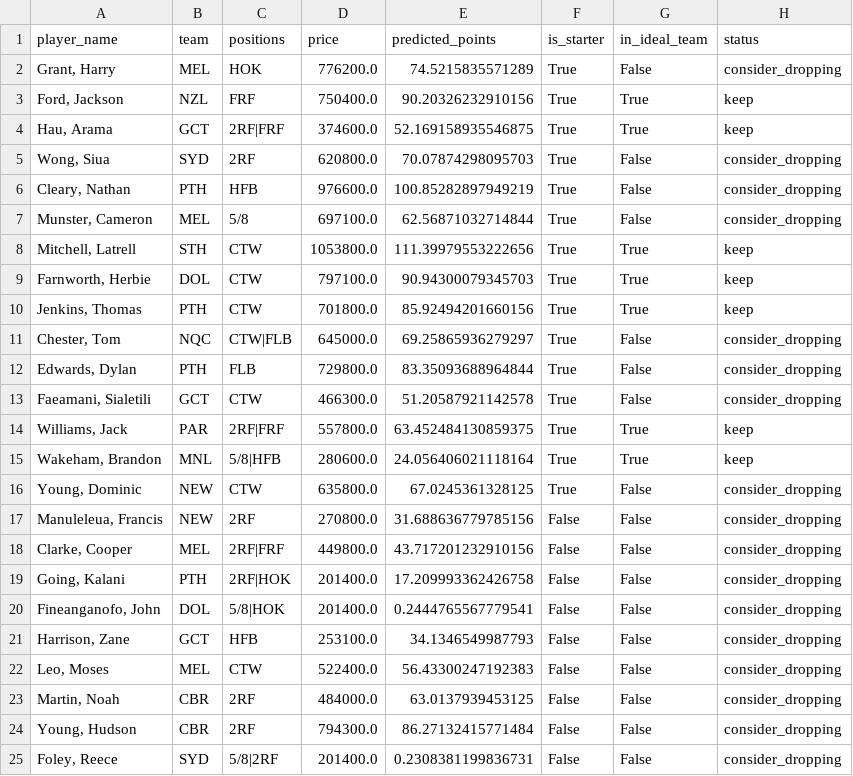
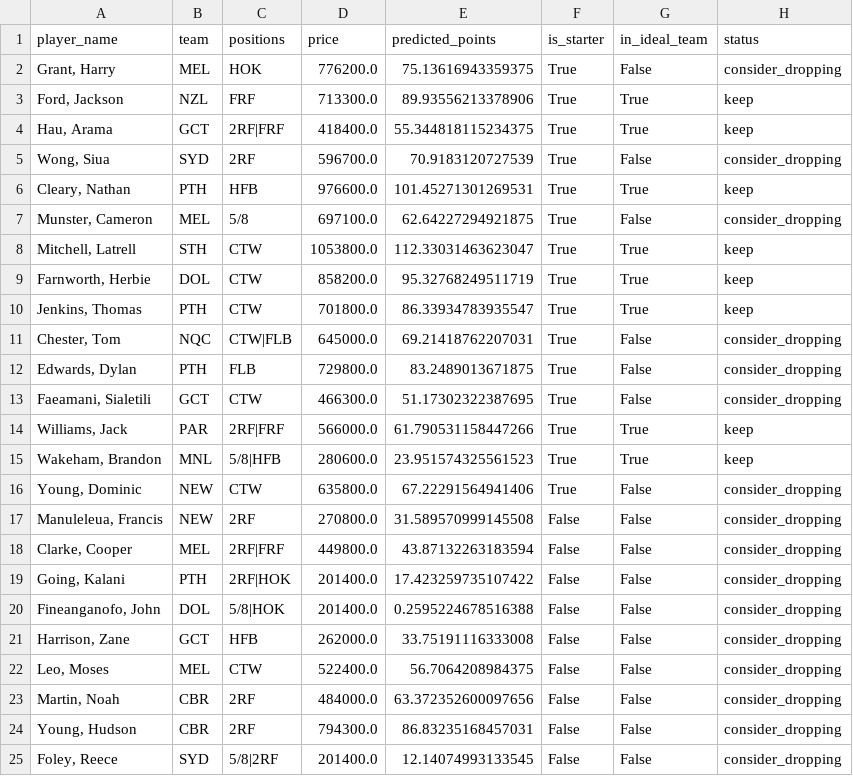
Before and after one commit to M-Attwood/NRL-Super-Team-Stats, a CSV file: outputs/trade_advice_r9.csv, drawn as a sheet; only a part is shown; the diff covers the shown part only.

```diff
--- a/outputs/trade_advice_r9.csv
+++ b/outputs/trade_advice_r9.csv
@@ -1,25 +1,25 @@
 player_name,team,positions,price,predicted_points,is_starter,in_ideal_team,status
-"Grant, Harry",MEL,HOK,776200.0,74.5215835571289,True,False,consider_dropping
-"Ford, Jackson",NZL,FRF,750400.0,90.20326232910156,True,True,keep
-"Hau, Arama",GCT,2RF|FRF,374600.0,52.169158935546875,True,True,keep
-"Wong, Siua",SYD,2RF,620800.0,70.07874298095703,True,False,consider_dropping
-"Cleary, Nathan",PTH,HFB,976600.0,100.85282897949219,True,False,consider_dropping
-"Munster, Cameron",MEL,5/8,697100.0,62.56871032714844,True,False,consider_dropping
-"Mitchell, Latrell",STH,CTW,1053800.0,111.39979553222656,True,True,keep
-"Farnworth, Herbie",DOL,CTW,797100.0,90.94300079345703,True,True,keep
-"Jenkins, Thomas",PTH,CTW,701800.0,85.92494201660156,True,True,keep
-"Chester, Tom",NQC,CTW|FLB,645000.0,69.25865936279297,True,False,consider_dropping
-"Edwards, Dylan",PTH,FLB,729800.0,83.35093688964844,True,False,consider_dropping
-"Faeamani, Sialetili",GCT,CTW,466300.0,51.20587921142578,True,False,consider_dropping
-"Williams, Jack",PAR,2RF|FRF,557800.0,63.452484130859375,True,True,keep
-"Wakeham, Brandon",MNL,5/8|HFB,280600.0,24.056406021118164,True,True,keep
-"Young, Dominic",NEW,CTW,635800.0,67.0245361328125,True,False,consider_dropping
-"Manuleleua, Francis",NEW,2RF,270800.0,31.688636779785156,False,False,consider_dropping
-"Clarke, Cooper",MEL,2RF|FRF,449800.0,43.717201232910156,False,False,consider_dropping
-"Going, Kalani",PTH,2RF|HOK,201400.0,17.209993362426758,False,False,consider_dropping
-"Fineanganofo, John",DOL,5/8|HOK,201400.0,0.2444765567779541,False,False,consider_dropping
-"Harrison, Zane",GCT,HFB,253100.0,34.1346549987793,False,False,consider_dropping
-"Leo, Moses",MEL,CTW,522400.0,56.43300247192383,False,False,consider_dropping
-"Martin, Noah",CBR,2RF,484000.0,63.0137939453125,False,False,consider_dropping
-"Young, Hudson",CBR,2RF,794300.0,86.27132415771484,False,False,consider_dropping
-"Foley, Reece",SYD,5/8|2RF,201400.0,0.2308381199836731,False,False,consider_dropping
+"Grant, Harry",MEL,HOK,776200.0,75.13616943359375,True,False,consider_dropping
+"Ford, Jackson",NZL,FRF,713300.0,89.93556213378906,True,True,keep
+"Hau, Arama",GCT,2RF|FRF,418400.0,55.344818115234375,True,True,keep
+"Wong, Siua",SYD,2RF,596700.0,70.9183120727539,True,False,consider_dropping
+"Cleary, Nathan",PTH,HFB,976600.0,101.45271301269531,True,True,keep
+"Munster, Cameron",MEL,5/8,697100.0,62.64227294921875,True,False,consider_dropping
+"Mitchell, Latrell",STH,CTW,1053800.0,112.33031463623047,True,True,keep
+"Farnworth, Herbie",DOL,CTW,858200.0,95.32768249511719,True,True,keep
+"Jenkins, Thomas",PTH,CTW,701800.0,86.33934783935547,True,True,keep
+"Chester, Tom",NQC,CTW|FLB,645000.0,69.21418762207031,True,False,consider_dropping
+"Edwards, Dylan",PTH,FLB,729800.0,83.2489013671875,True,False,consider_dropping
+"Faeamani, Sialetili",GCT,CTW,466300.0,51.17302322387695,True,False,consider_dropping
+"Williams, Jack",PAR,2RF|FRF,566000.0,61.790531158447266,True,True,keep
+"Wakeham, Brandon",MNL,5/8|HFB,280600.0,23.951574325561523,True,True,keep
+"Young, Dominic",NEW,CTW,635800.0,67.22291564941406,True,False,consider_dropping
+"Manuleleua, Francis",NEW,2RF,270800.0,31.589570999145508,False,False,consider_dropping
+"Clarke, Cooper",MEL,2RF|FRF,449800.0,43.87132263183594,False,False,consider_dropping
+"Going, Kalani",PTH,2RF|HOK,201400.0,17.423259735107422,False,False,consider_dropping
+"Fineanganofo, John",DOL,5/8|HOK,201400.0,0.2595224678516388,False,False,consider_dropping
+"Harrison, Zane",GCT,HFB,262000.0,33.75191116333008,False,False,consider_dropping
+"Leo, Moses",MEL,CTW,522400.0,56.7064208984375,False,False,consider_dropping
+"Martin, Noah",CBR,2RF,484000.0,63.372352600097656,False,False,consider_dropping
+"Young, Hudson",CBR,2RF,794300.0,86.83235168457031,False,False,consider_dropping
+"Foley, Reece",SYD,5/8|2RF,201400.0,12.14074993133545,False,False,consider_dropping
```
Also changed, not shown: 2 edited cells elsewhere in this file, data/processed/master_historical.csv, data/raw/position_vs_team_2026.csv, 10 other files.
